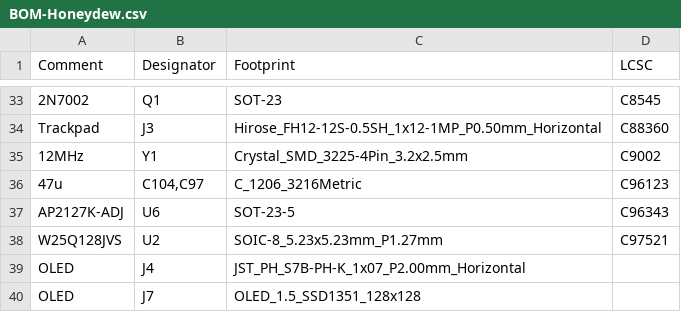
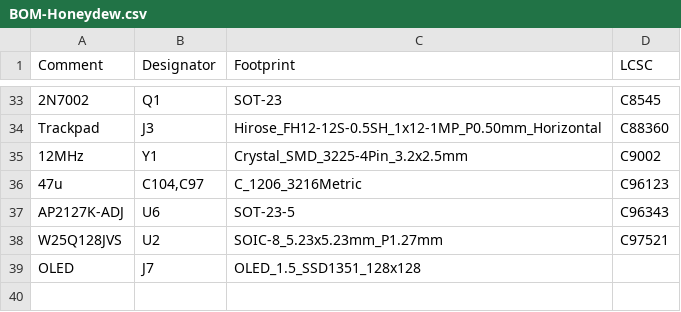
Before and after one commit to Ariamelon/Honeydew, a CSV file: PCB/jlcpcb/production_files/BOM-Honeydew.csv, drawn as a sheet; only a part is shown, gaps mark what is left out; the diff names each change by its address in the sheet, - before the commit and + after, or states it on an @@ line.

```diff
--- a/PCB/jlcpcb/production_files/BOM-Honeydew.csv
+++ b/PCB/jlcpcb/production_files/BOM-Honeydew.csv
-row 39: OLED | J4 | JST_PH_S7B-PH-K_1x07_P2.00mm_Horizontal
```
Also changed, not shown: PCB/jlcpcb/production_files/CPL-Honeydew.csv, 22 other files.
